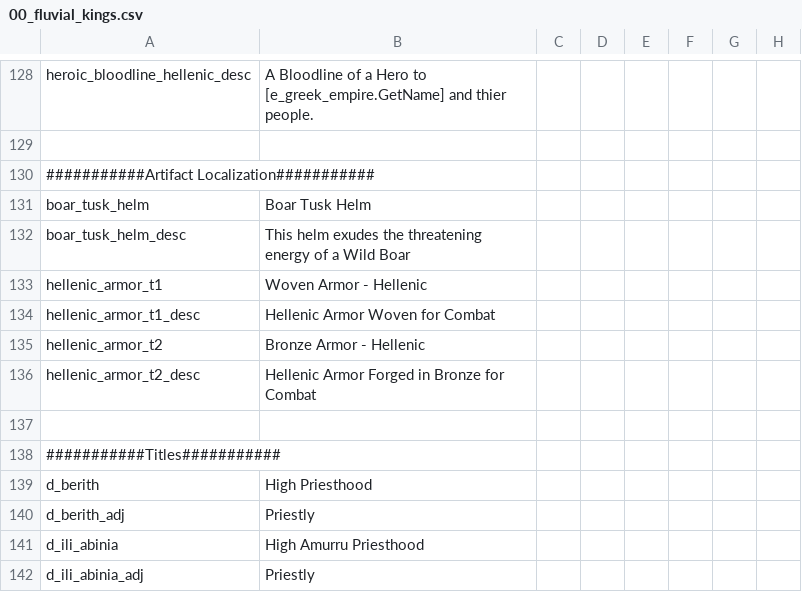
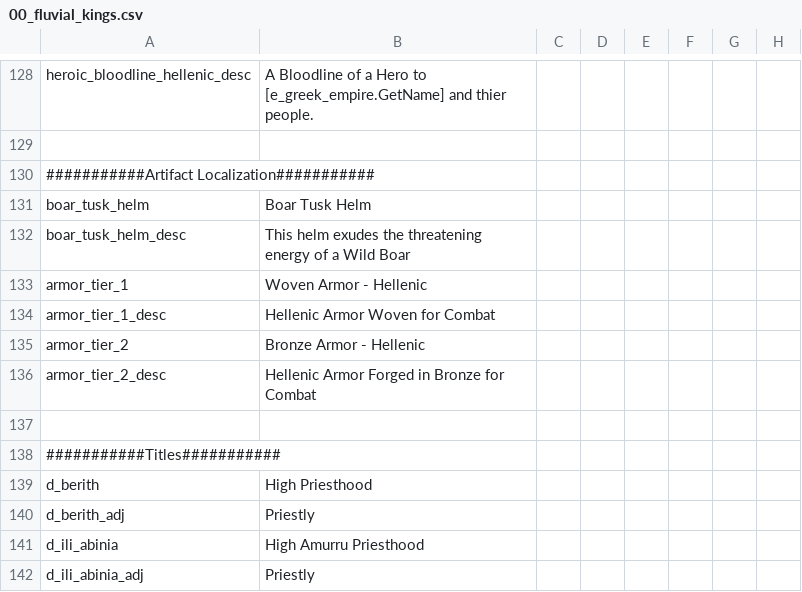
Before and after one commit to Conramagne/Bronze-Age-Mod, a CSV file: Fluvial Kings/localisation/00_fluvial_kings.csv, drawn as a sheet; only a part is shown, gaps mark what is left out; the diff names each change by its address in the sheet, - before the commit and + after, or states it on an @@ line.

Commit message:
replaced Vanilla Generic Armor
(3rd tier still pending...)

```diff
--- a/Fluvial Kings/localisation/00_fluvial_kings.csv
+++ b/Fluvial Kings/localisation/00_fluvial_kings.csv
-A133: hellenic_armor_t1
+A133: armor_tier_1
-A134: hellenic_armor_t1_desc
+A134: armor_tier_1_desc
-A135: hellenic_armor_t2
+A135: armor_tier_2
-A136: hellenic_armor_t2_desc
+A136: armor_tier_2_desc
```
Also changed, not shown: 5 other files.
